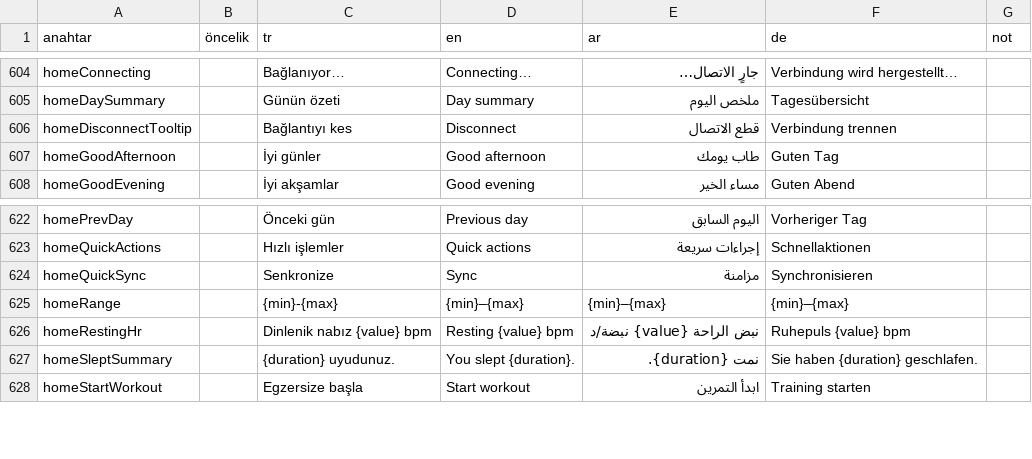
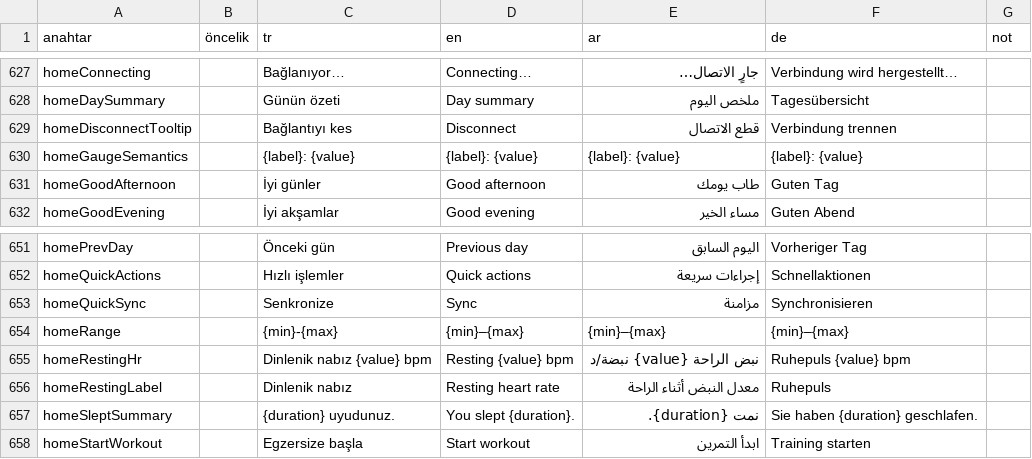
Before and after one commit to gungoryener-source/Bileklik, a CSV file: docs/ceviri-inceleme.csv, drawn as a sheet; only a part is shown, gaps mark what is left out; the diff covers the shown part only; the diff names each change by its address in the sheet, - before the commit and + after, or states it on an @@ line.

```diff
--- a/docs/ceviri-inceleme.csv
+++ b/docs/ceviri-inceleme.csv
+row 630: homeGaugeSemantics |  | {label}: {value} | {label}: {value} | {label}: {value} | {label}: {value}
+row 656: homeRestingLabel |  | Dinlenik nabız | Resting heart rate | معدل النبض أثناء الراحة | Ruhepuls
```
Also changed, not shown: 28 added rows elsewhere in this file, 15 other files.
